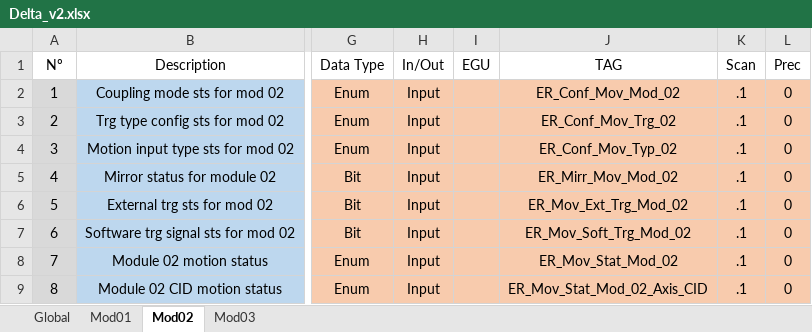
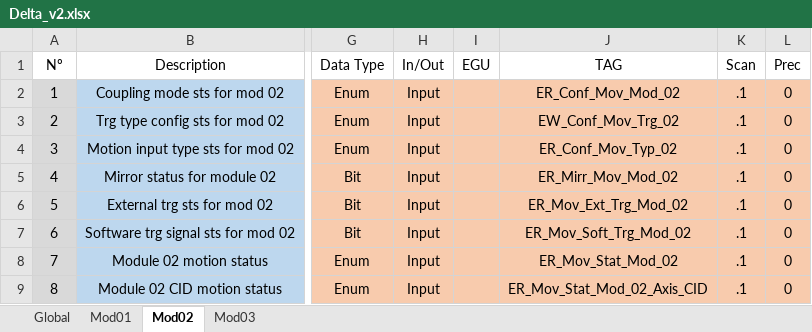
Before and after one commit to lnls-sirius/etherip-ioc, an Excel workbook: etc/Delta_v2.xlsx, sheet Mod02, drawn as a sheet; only a part is shown, gaps mark what is left out; values as stored, in another font and other column widths than the file's, no borders; conditional formats and table styles not drawn; the diff names each change by its address in the sheet, - before the commit and + after, or states it on an @@ line.

Commit message:
Change tag used for trigger type status
Change tag used for trigger type status from ER_Conf_Mov_Trg_XX (XX = 01, 02, 03)
to EW_Conf_Mov_Trg_XX, since the first tag does NOT work currently as
a readback, but actually has a different behavior.

```diff
--- a/etc/Delta_v2.xlsx (sheet Mod02)
+++ b/etc/Delta_v2.xlsx (sheet Mod02)
-J3 (TAG): ER_Conf_Mov_Trg_02
+J3 (TAG): EW_Conf_Mov_Trg_02
```
Also changed, not shown: sheet Mod01, sheet Mod03, 3 other files.
